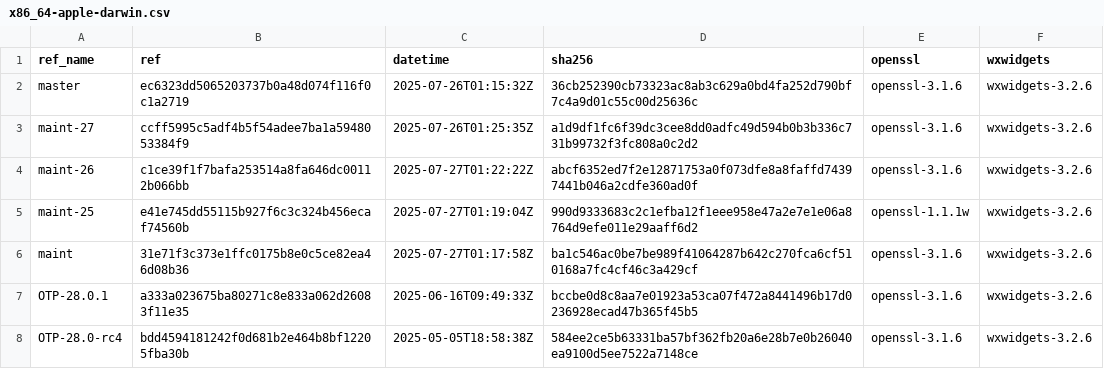
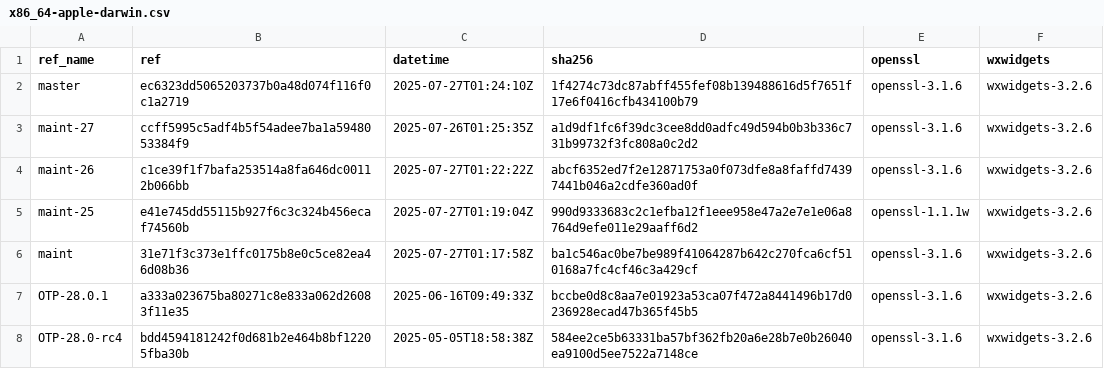
Before and after one commit to paulo-ferraz-oliveira/otp_builds, a CSV file: builds/x86_64-apple-darwin.csv, drawn as a sheet; only a part is shown.

```diff
--- a/builds/x86_64-apple-darwin.csv
+++ b/builds/x86_64-apple-darwin.csv
@@ -1,3 +1,3 @@
 ref_name,ref,datetime,sha256,openssl,wxwidgets
-master,ec6323dd5065203737b0a48d074f116f0c1a2719,2025-07-26T01:15:32Z,36cb252390cb73323ac8ab3c629a0bd4fa252d790bf7c4a9d01c55c00d25636c,openssl-3.1.6,wxwidgets-3.2.6
+master,ec6323dd5065203737b0a48d074f116f0c1a2719,2025-07-27T01:24:10Z,1f4274c73dc87abff455fef08b139488616d5f7651f17e6f0416cfb434100b79,openssl-3.1.6,wxwidgets-3.2.6
 maint-27,ccff5995c5adf4b5f54adee7ba1a5948053384f9,2025-07-26T01:25:35Z,a1d9df1fc6f39dc3cee8dd0adfc49d594b0b3b336c731b99732f3fc808a0c2d2,openssl-3.1.6,wxwidgets-3.2.6
```
